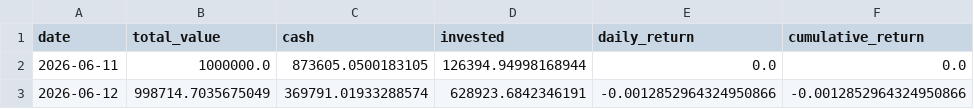
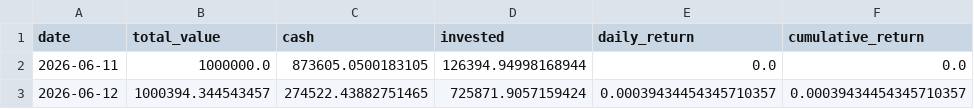
Before and after one commit to pradnyaw25/ai-portfolio-manager, a CSV file: data/portfolio_history.csv, drawn as a sheet.

```diff
--- a/data/portfolio_history.csv
+++ b/data/portfolio_history.csv
@@ -2,2 +2,2 @@ date,total_value,cash,invested,daily_return,cumulative_return
 2026-06-11,1000000.0,873605.0500183105,126394.94998168944,0.0,0.0
-2026-06-12,998714.7035675049,369791.01933288574,628923.6842346191,-0.0012852964324950866,-0.0012852964324950866
+2026-06-12,1000394.344543457,274522.43882751465,725871.9057159424,0.00039434454345710357,0.00039434454345710357
```
Also changed, not shown: data/trades.csv, public/portfolio_history.csv, 11 other files.
